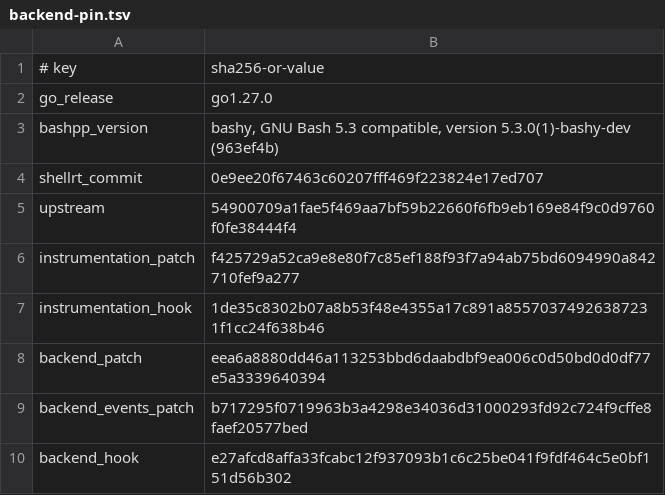
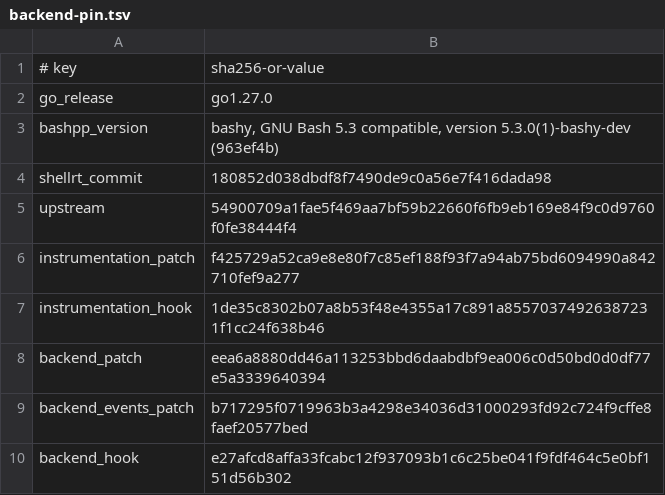
Before and after one commit to qiangli/bashpp-tests, a TSV file: tools/upstream-harness/backend-pin.tsv, drawn as a sheet; only a part is shown.

Commit message:
pins: shell runtime 180852d0 (S151.1 M1b name mangling across linked packages)
rundir leaf on this head, both modes: 54/116 PASS (was 41 before M1b, 3 at
Sprint 150); interpreted non-PASS 72 → 59, compiled 31 → 16.

Sprint: #151
Story: #72
Story-ID: 828995f7380b

```diff
--- a/tools/upstream-harness/backend-pin.tsv
+++ b/tools/upstream-harness/backend-pin.tsv
@@ -3,3 +3,3 @@ go_release	go1.27.0
 bashpp_version	bashy, GNU Bash 5.3 compatible, version 5.3.0(1)-bashy-dev (963ef4b)
-shellrt_commit	0e9ee20f67463c60207fff469f223824e17ed707
+shellrt_commit	180852d038dbdf8f7490de9c0a56e7f416dada98
 upstream	54900709a1fae5f469aa7bf59b22660f6fb9eb169e84f9c0d9760f0fe38444f4
```
